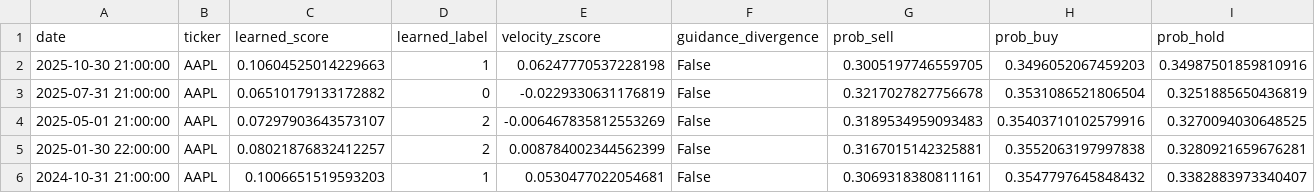
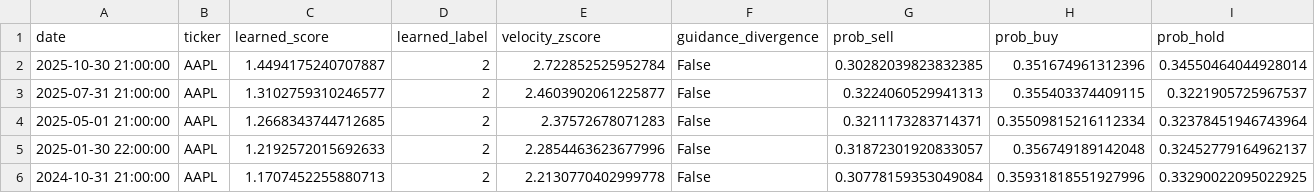
Before and after one commit to taher10/Earnings-Call-based-Stock-Price-Predictor, a CSV file: models/results.csv, drawn as a sheet; only a part is shown; the diff covers the shown part only.

```diff
--- a/models/results.csv
+++ b/models/results.csv
@@ -1,6 +1,6 @@
 date,ticker,learned_score,learned_label,velocity_zscore,guidance_divergence,prob_sell,prob_buy,prob_hold
-2025-10-30 21:00:00,AAPL,0.10604525014229663,1,0.06247770537228198,False,0.3005197746559705,0.3496052067459203,0.34987501859810916
-2025-07-31 21:00:00,AAPL,0.06510179133172882,0,-0.0229330631176819,False,0.3217027827756678,0.3531086521806504,0.3251885650436819
-2025-05-01 21:00:00,AAPL,0.07297903643573107,2,-0.006467835812553269,False,0.3189534959093483,0.35403710102579916,0.3270094030648525
-2025-01-30 22:00:00,AAPL,0.08021876832412257,2,0.008784002344562399,False,0.3167015142325881,0.3552063197997838,0.3280921659676281
-2024-10-31 21:00:00,AAPL,0.1006651519593203,1,0.0530477022054681,False,0.3069318380811161,0.3547797645848432,0.3382883973340407
+2025-10-30 21:00:00,AAPL,1.4494175240707887,2,2.722852525952784,False,0.30282039823832385,0.351674961312396,0.34550464044928014
+2025-07-31 21:00:00,AAPL,1.3102759310246577,2,2.4603902061225877,False,0.3224060529941313,0.355403374409115,0.3221905725967537
+2025-05-01 21:00:00,AAPL,1.2668343744712685,2,2.37572678071283,False,0.3211173283714371,0.35509815216112334,0.32378451946743964
+2025-01-30 22:00:00,AAPL,1.2192572015692633,2,2.2854463623677996,False,0.31872301920833057,0.356749189142048,0.32452779164962137
+2024-10-31 21:00:00,AAPL,1.1707452255880713,2,2.2130770402999778,False,0.30778159353049084,0.35931818551927996,0.33290022095022925
```
Also changed, not shown: 16 edited cells elsewhere in this file, models/input_prices.csv, models/step2_window.csv, 30 other files.
